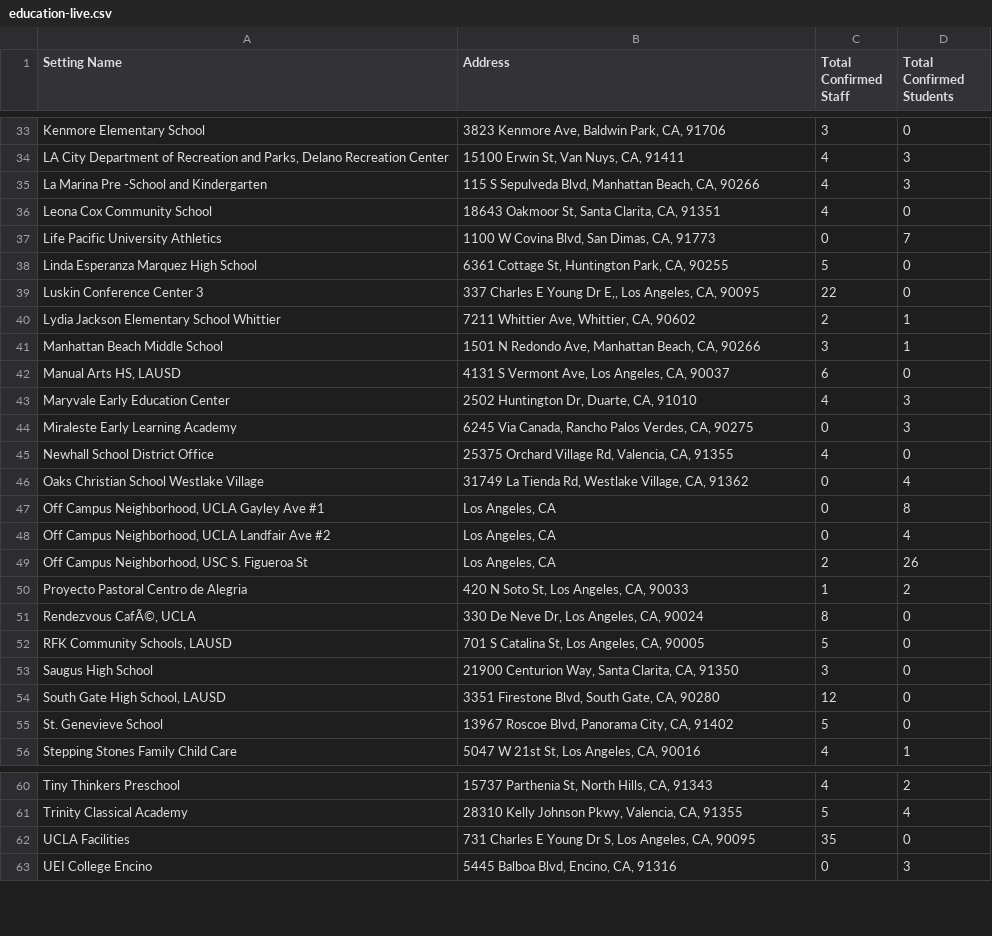
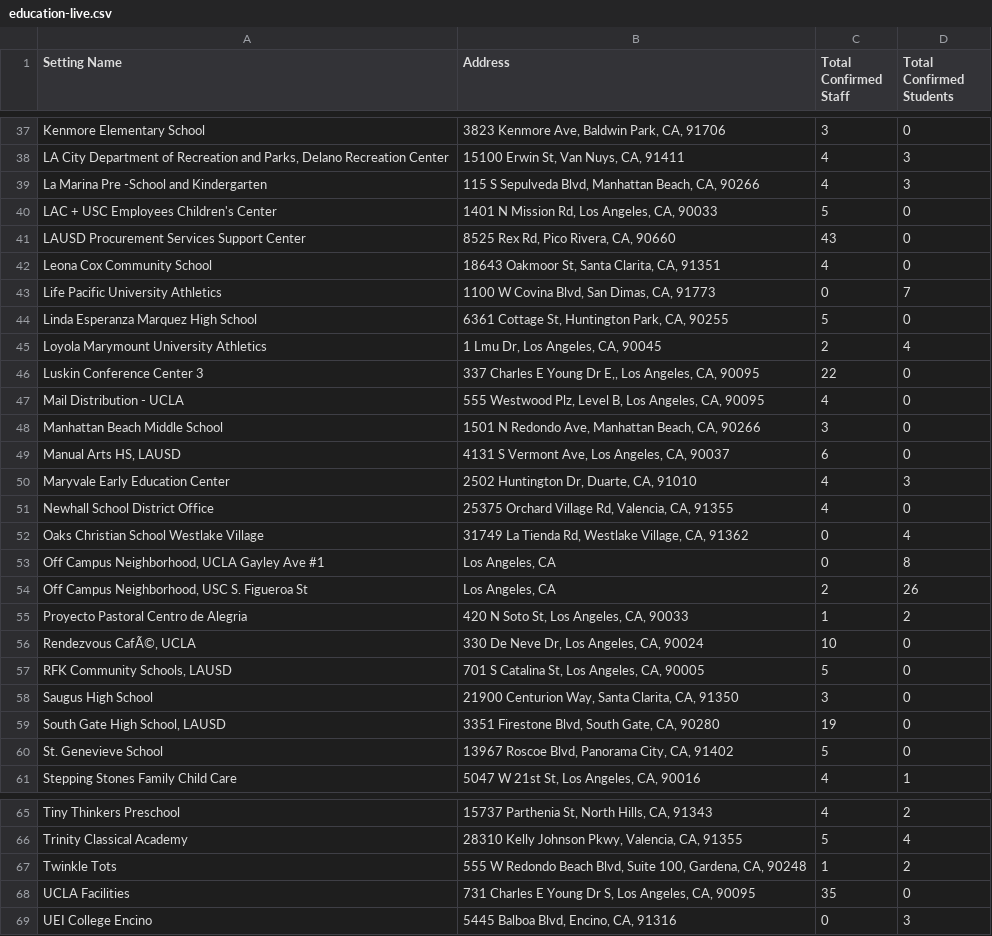
Before and after one commit to xander-hirsch/lac_covid19, a CSV file: docs/live/education-live.csv, drawn as a sheet; only a part is shown, gaps mark what is left out; the diff covers the shown part only.

```diff
--- a/docs/live/education-live.csv
+++ b/docs/live/education-live.csv
@@ -35,2 +39,4 @@ Kenmore Elementary School,"3823 Kenmore Ave, Baldwin Park, CA, 91706",3,0
 La Marina Pre -School and Kindergarten,"115 S Sepulveda Blvd, Manhattan Beach, CA, 90266",4,3
+LAC + USC Employees Children's Center,"1401 N Mission Rd, Los Angeles, CA, 90033",5,0
+LAUSD Procurement Services Support Center,"8525 Rex Rd, Pico Rivera, CA, 90660",43,0
 Leona Cox Community School,"18643 Oakmoor St, Santa Clarita, CA, 91351",4,0
@@ -38,8 +44,8 @@ Life Pacific University Athletics,"1100 W Covina Blvd, San Dimas, CA, 91773",0,7
 Linda Esperanza Marquez High School,"6361 Cottage St, Huntington Park, CA, 90255",5,0
+Loyola Marymount University Athletics,"1 Lmu Dr, Los Angeles, CA, 90045",2,4
 Luskin Conference Center 3,"337 Charles E Young Dr E,, Los Angeles, CA, 90095",22,0
-Lydia Jackson Elementary School Whittier,"7211 Whittier Ave, Whittier, CA, 90602",2,1
-Manhattan Beach Middle School,"1501 N Redondo Ave, Manhattan Beach, CA, 90266",3,1
+Mail Distribution - UCLA,"555 Westwood Plz, Level B, Los Angeles, CA, 90095",4,0
+Manhattan Beach Middle School,"1501 N Redondo Ave, Manhattan Beach, CA, 90266",3,0
 "Manual Arts HS, LAUSD","4131 S Vermont Ave, Los Angeles, CA, 90037",6,0
 Maryvale Early Education Center,"2502 Huntington Dr, Duarte, CA, 91010",4,3
-Miraleste Early Learning Academy,"6245 Via Canada, Rancho Palos Verdes, CA, 90275",0,3
 Newhall School District Office,"25375 Orchard Village Rd, Valencia, CA, 91355",4,0
@@ -47,9 +53,8 @@ Oaks Christian School Westlake Village,"31749 La Tienda Rd, Westlake Village, CA
 "Off Campus Neighborhood, UCLA Gayley Ave #1","Los Angeles, CA",0,8
-"Off Campus Neighborhood, UCLA Landfair Ave #2","Los Angeles, CA",0,4
 "Off Campus Neighborhood, USC S. Figueroa St","Los Angeles, CA",2,26
 Proyecto Pastoral Centro de Alegria,"420 N Soto St, Los Angeles, CA, 90033",1,2
-"Rendezvous CafÃ©, UCLA","330 De Neve Dr, Los Angeles, CA, 90024",8,0
+"Rendezvous CafÃ©, UCLA","330 De Neve Dr, Los Angeles, CA, 90024",10,0
 "RFK Community Schools, LAUSD","701 S Catalina St, Los Angeles, CA, 90005",5,0
 Saugus High School,"21900 Centurion Way, Santa Clarita, CA, 91350",3,0
-"South Gate High School, LAUSD","3351 Firestone Blvd, South Gate, CA, 90280",12,0
+"South Gate High School, LAUSD","3351 Firestone Blvd, South Gate, CA, 90280",19,0
 St. Genevieve School,"13967 Roscoe Blvd, Panorama City, CA, 91402",5,0
@@ -61,2 +66,3 @@ Tiny Thinkers Preschool,"15737 Parthenia St, North Hills, CA, 91343",4,2
 Trinity Classical Academy,"28310 Kelly Johnson Pkwy, Valencia, CA, 91355",5,4
+Twinkle Tots,"555 W Redondo Beach Blvd, Suite 100, Gardena, CA, 90248",1,2
 UCLA Facilities,"731 Charles E Young Dr S, Los Angeles, CA, 90095",35,0
```
Also changed, not shown: 5 added rows, 1 removed row and 2 edited cells elsewhere in this file, docs/live/non-residential-live.csv, docs/live/residential-live.csv, 9 other files.
